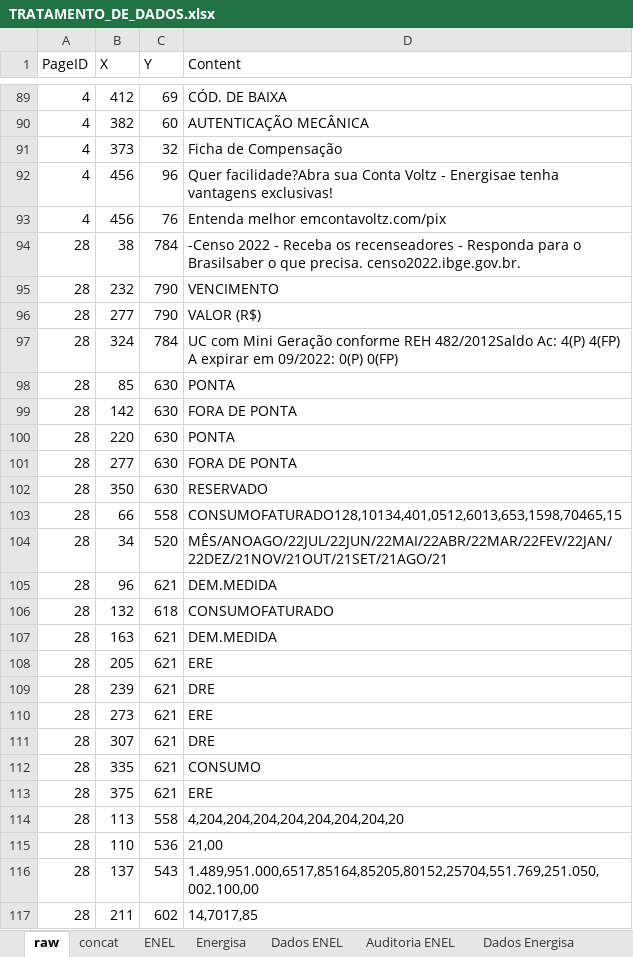
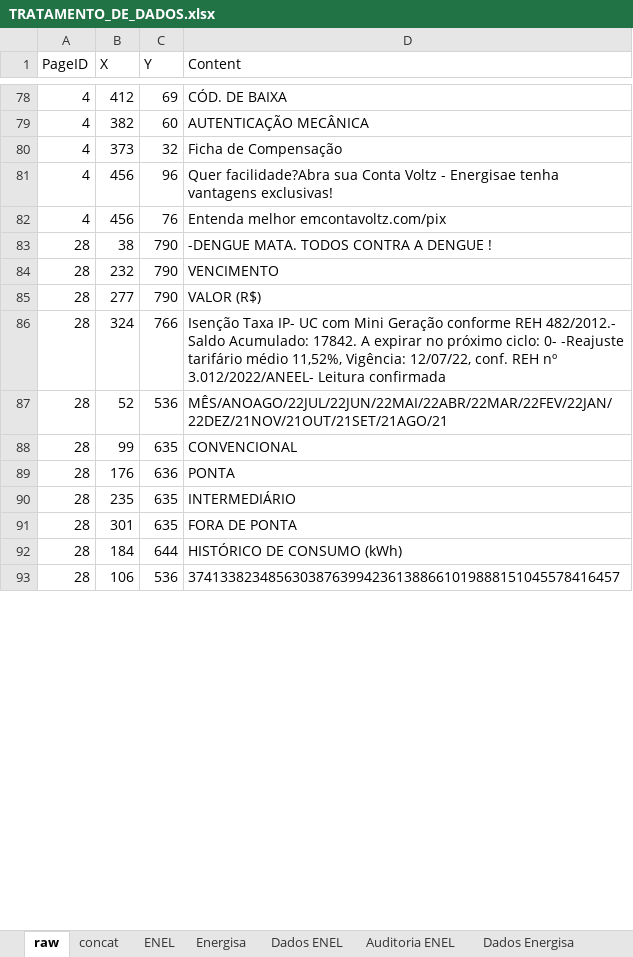
Before and after one commit to andreguarialm/PDF_Miner-Faturas_Energia, an Excel workbook: TRATAMENTO_DE_DADOS.xlsx, sheet raw, drawn as a sheet; only a part is shown, gaps mark what is left out; values as stored, in another font and other column widths than the file's, no borders; removed rows and columns are numbered as before the commit, all else as after; the diff covers the shown part only; the diff names each change by its address in the sheet, - before the commit and + after, or states it on an @@ line.

```diff
--- a/TRATAMENTO_DE_DADOS.xlsx (sheet raw)
+++ b/TRATAMENTO_DE_DADOS.xlsx (sheet raw)
-C83 (Y): 784
+C83 (Y): 790
-D83 (Content): -Censo 2022 - Receba os recenseadores - Responda para o Brasilsaber o que precisa. censo2022.ibge.gov.br.
+D83 (Content): -DENGUE MATA. TODOS CONTRA A DENGUE !
-C86 (Y): 784
+C86 (Y): 766
-D86 (Content): UC com Mini Geração conforme REH 482/2012Saldo Ac: 4(P) 4(FP) A expirar em 09/2022: 0(P) 0(FP)
+D86 (Content): Isenção Taxa IP- UC com Mini Geração conforme REH 482/2012.- Saldo Acumulado: 17842. A expirar no próximo ciclo: 0- -Reajuste tarifário médio 11,52%, Vigência: 12/07/22, conf. REH nº 3.012/2022/ANEEL- Leitura confirmada
-row 98: 28 | 85 | 630 | PONTA
-row 99: 28 | 142 | 630 | FORA DE PONTA
+row 87: 28 | 52 | 536 | MÊS/ANOAGO/22JUL/22JUN/22MAI/22ABR/22MAR/22FEV/22JAN/22DEZ/21NOV/21OUT/21SET/21AGO/21
+row 88: 28 | 99 | 635 | CONVENCIONAL
-B89 (X): 220
+B89 (X): 176
-C89 (Y): 630
+C89 (Y): 636
+row 90: 28 | 235 | 635 | INTERMEDIÁRIO
-B91 (X): 277
+B91 (X): 301
-C91 (Y): 630
+C91 (Y): 635
-row 102: 28 | 350 | 630 | RESERVADO
-row 103: 28 | 66 | 558 | CONSUMOFATURADO128,10134,401,0512,6013,653,1598,70465,15
-row 104: 28 | 34 | 520 | MÊS/ANOAGO/22JUL/22JUN/22MAI/22ABR/22MAR/22FEV/22JAN/22DEZ/21NOV/21OUT/21SET/21AGO/21
-row 105: 28 | 96 | 621 | DEM.MEDIDA
-B92 (X): 132
+B92 (X): 184
-C92 (Y): 618
+C92 (Y): 644
-D92 (Content): CONSUMOFATURADO
+D92 (Content): HISTÓRICO DE CONSUMO (kWh)
-row 107: 28 | 163 | 621 | DEM.MEDIDA
-row 108: 28 | 205 | 621 | ERE
-row 109: 28 | 239 | 621 | DRE
-row 110: 28 | 273 | 621 | ERE
-row 111: 28 | 307 | 621 | DRE
-row 112: 28 | 335 | 621 | CONSUMO
-row 113: 28 | 375 | 621 | ERE
-row 114: 28 | 113 | 558 | 4,204,204,204,204,204,204,204,20
-B93 (X): 110
+B93 (X): 106
-D93 (Content): 21,00
+D93 (Content): 374133823485630387639942361388661019888151045578416457
-row 116: 28 | 137 | 543 | 1.489,951.000,6517,85164,85205,80152,25704,551.769,251.050,002.100,00
-row 117: 28 | 211 | 602 | 14,7017,85
```
Also changed, not shown: 37 added rows, 24 removed rows, 1 moved row and 91 edited cells elsewhere in this sheet, sheet Energisa, sheet concat, sheet Dados Energisa, sheet Auditoria Energisa, sheet ENEL, sheet Dados ENEL, formulas that keep their value, dados_fatura.xlsx, 2 other files.
